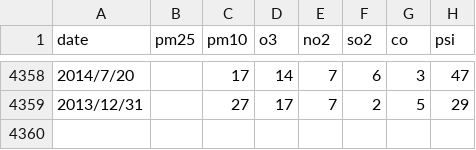
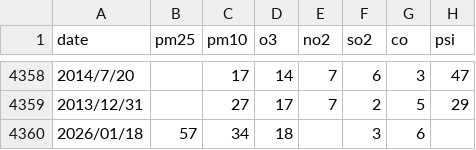
Before and after one commit to Drukenstudent/aqi, a CSV file: PM 2.5 Data/central,-singapore-air-quality.csv, drawn as a sheet; only a part is shown, gaps mark what is left out; the diff names each change by its address in the sheet, - before the commit and + after, or states it on an @@ line.

```diff
--- a/PM 2.5 Data/central,-singapore-air-quality.csv
+++ b/PM 2.5 Data/central,-singapore-air-quality.csv
+row 4360: 2026/01/18 | 57 | 34 | 18 |  | 3 | 6
```
Also changed, not shown: PM 2.5 Data/hanoi-air-quality.csv, 2 other files.
